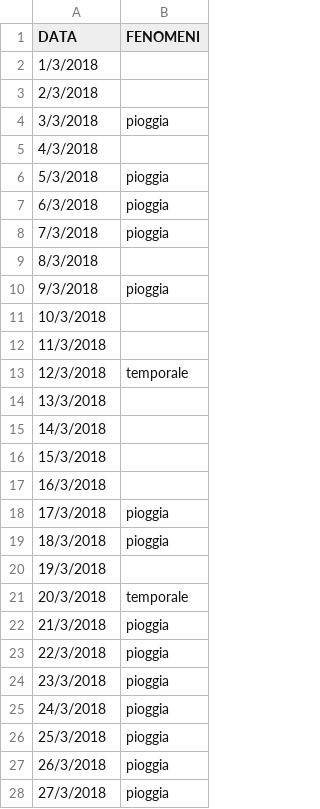
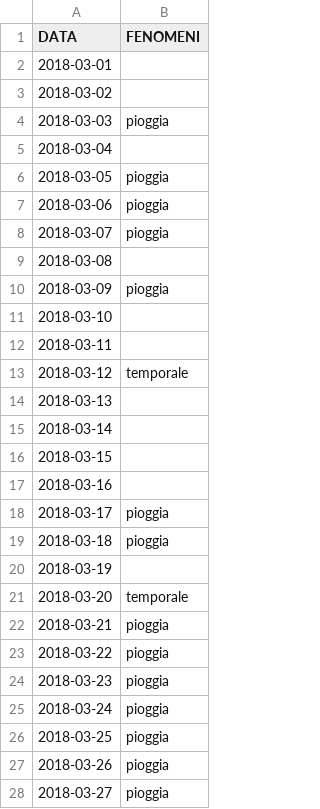
Before and after one commit to SimoneBonsignore/progetto_opendata, a CSV file: dati/2018-Marzo.csv, drawn as a sheet; only a part is shown; the diff covers the shown part only.

```diff
--- a/dati/2018-Marzo.csv
+++ b/dati/2018-Marzo.csv
@@ -1,28 +1,28 @@
 DATA;FENOMENI
-1/3/2018;
-2/3/2018;
-3/3/2018;pioggia
-4/3/2018;
-5/3/2018;pioggia
-6/3/2018;pioggia
-7/3/2018;pioggia
-8/3/2018;
-9/3/2018;pioggia
-10/3/2018;
-11/3/2018;
-12/3/2018;temporale
-13/3/2018;
-14/3/2018;
-15/3/2018;
-16/3/2018;
-17/3/2018;pioggia
-18/3/2018;pioggia
-19/3/2018;
-20/3/2018;temporale
-21/3/2018;pioggia
-22/3/2018;pioggia
-23/3/2018;pioggia
-24/3/2018;pioggia
-25/3/2018;pioggia
-26/3/2018;pioggia
-27/3/2018;pioggia
+2018-03-01;
+2018-03-02;
+2018-03-03;pioggia
+2018-03-04;
+2018-03-05;pioggia
+2018-03-06;pioggia
+2018-03-07;pioggia
+2018-03-08;
+2018-03-09;pioggia
+2018-03-10;
+2018-03-11;
+2018-03-12;temporale
+2018-03-13;
+2018-03-14;
+2018-03-15;
+2018-03-16;
+2018-03-17;pioggia
+2018-03-18;pioggia
+2018-03-19;
+2018-03-20;temporale
+2018-03-21;pioggia
+2018-03-22;pioggia
+2018-03-23;pioggia
+2018-03-24;pioggia
+2018-03-25;pioggia
+2018-03-26;pioggia
+2018-03-27;pioggia
```
Also changed, not shown: 4 edited cells elsewhere in this file, dati/2018-Agosto.csv, dati/2018-Aprile.csv, 11 other files.
